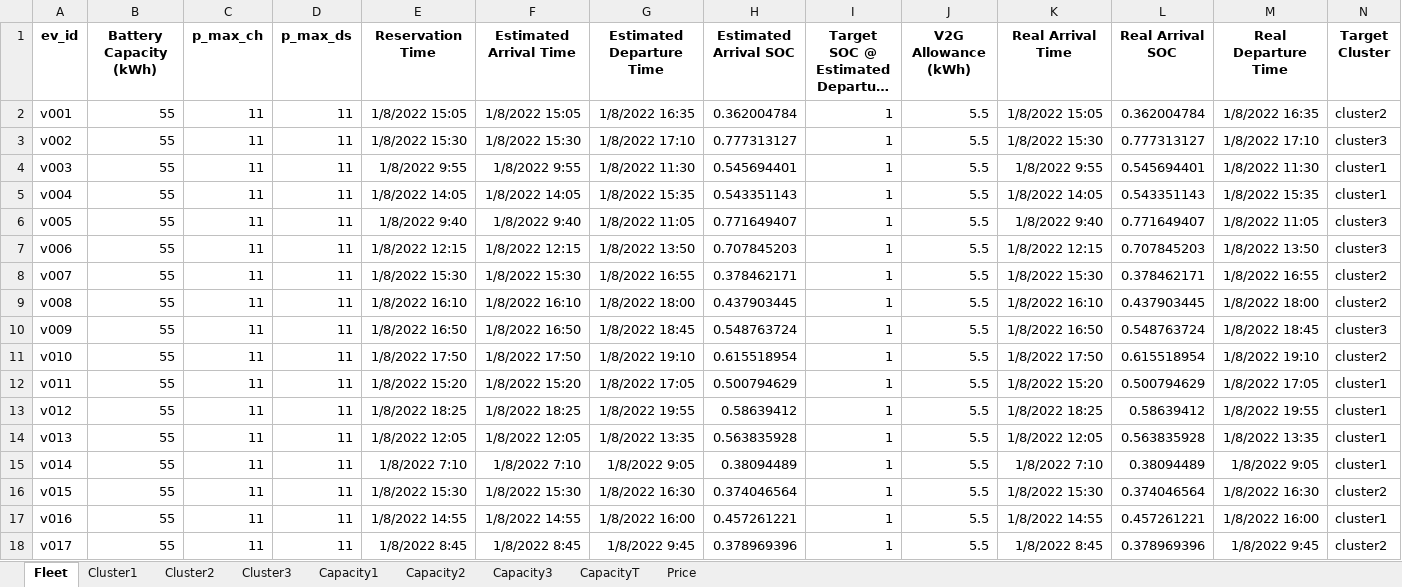
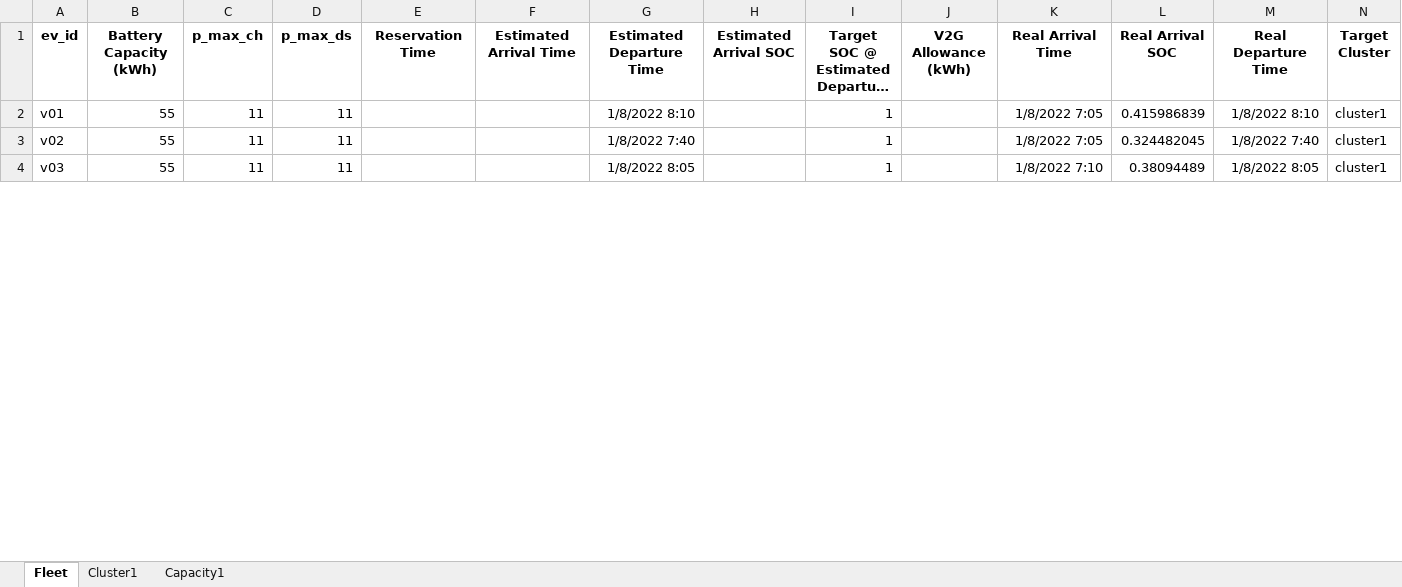
Before and after one commit to sogno-platform/datafev, an Excel workbook: src/tutorials/simulations/scenario_without_reservation.xlsx, sheet Fleet, drawn as a sheet; only a part is shown; long unchanged cells end in …; values as stored, in another font and other column widths than the file's, no borders; removed rows and columns are numbered as before the commit, all else as after; the diff covers the shown part only; the diff names each change by its address in the sheet, - before the commit and + after, or states it on an @@ line.

Commit message:
Tutorial for the scenario without reservation simplified and explained.
Signed-off-by: Erdem Gümrükcü <erdem.guemruekcue@rwth-aachen.de>

```diff
--- a/src/tutorials/simulations/scenario_without_reservation.xlsx (sheet Fleet)
+++ b/src/tutorials/simulations/scenario_without_reservation.xlsx (sheet Fleet)
-sheet tab: Cluster2
-sheet tab: Cluster3
-sheet tab: Capacity2
-sheet tab: Capacity3
-sheet tab: CapacityT
-sheet tab: Price
-row 2: v001 | 55 | 11 | 11 | 1/8/2022 15:05 | 1/8/2022 15:05 | 1/8/2022 16:35 | 0.362004784 | 1 | 5.5 | 1/8/2022 15:05 | 0.362004784 | 1/8/2022 16:35 | cluster2
-row 3: v002 | 55 | 11 | 11 | 1/8/2022 15:30 | 1/8/2022 15:30 | 1/8/2022 17:10 | 0.777313127 | 1 | 5.5 | 1/8/2022 15:30 | 0.777313127 | 1/8/2022 17:10 | cluster3
-row 4: v003 | 55 | 11 | 11 | 1/8/2022 9:55 | 1/8/2022 9:55 | 1/8/2022 11:30 | 0.545694401 | 1 | 5.5 | 1/8/2022 9:55 | 0.545694401 | 1/8/2022 11:30 | cluster1
-row 5: v004 | 55 | 11 | 11 | 1/8/2022 14:05 | 1/8/2022 14:05 | 1/8/2022 15:35 | 0.543351143 | 1 | 5.5 | 1/8/2022 14:05 | 0.543351143 | 1/8/2022 15:35 | cluster1
-row 6: v005 | 55 | 11 | 11 | 1/8/2022 9:40 | 1/8/2022 9:40 | 1/8/2022 11:05 | 0.771649407 | 1 | 5.5 | 1/8/2022 9:40 | 0.771649407 | 1/8/2022 11:05 | cluster3
-row 7: v006 | 55 | 11 | 11 | 1/8/2022 12:15 | 1/8/2022 12:15 | 1/8/2022 13:50 | 0.707845203 | 1 | 5.5 | 1/8/2022 12:15 | 0.707845203 | 1/8/2022 13:50 | cluster3
-row 8: v007 | 55 | 11 | 11 | 1/8/2022 15:30 | 1/8/2022 15:30 | 1/8/2022 16:55 | 0.378462171 | 1 | 5.5 | 1/8/2022 15:30 | 0.378462171 | 1/8/2022 16:55 | cluster2
-row 9: v008 | 55 | 11 | 11 | 1/8/2022 16:10 | 1/8/2022 16:10 | 1/8/2022 18:00 | 0.437903445 | 1 | 5.5 | 1/8/2022 16:10 | 0.437903445 | 1/8/2022 18:00 | cluster2
-row 10: v009 | 55 | 11 | 11 | 1/8/2022 16:50 | 1/8/2022 16:50 | 1/8/2022 18:45 | 0.548763724 | 1 | 5.5 | 1/8/2022 16:50 | 0.548763724 | 1/8/2022 18:45 | cluster3
-row 11: v010 | 55 | 11 | 11 | 1/8/2022 17:50 | 1/8/2022 17:50 | 1/8/2022 19:10 | 0.615518954 | 1 | 5.5 | 1/8/2022 17:50 | 0.615518954 | 1/8/2022 19:10 | cluster2
-A2 (ev_id): v011
+A2 (ev_id): v01
-E2 (Reservation Time): 1/8/2022 15:20
+E2 (Reservation Time): (empty)
-F2 (Estimated Arrival Time): 1/8/2022 15:20
+F2 (Estimated Arrival Time): (empty)
-G2 (Estimated Departure Time): 1/8/2022 17:05
+G2 (Estimated Departure Time): 1/8/2022 8:10
-H2 (Estimated Arrival SOC): 0.500794629
+H2 (Estimated Arrival SOC): (empty)
-J2 (V2G Allowance (kWh)): 5.5
+J2 (V2G Allowance (kWh)): (empty)
-K2 (Real Arrival Time): 1/8/2022 15:20
+K2 (Real Arrival Time): 1/8/2022 7:05
-L2 (Real Arrival SOC): 0.500794629
+L2 (Real Arrival SOC): 0.415986839
-M2 (Real Departure Time): 1/8/2022 17:05
+M2 (Real Departure Time): 1/8/2022 8:10
-row 13: v012 | 55 | 11 | 11 | 1/8/2022 18:25 | 1/8/2022 18:25 | 1/8/2022 19:55 | 0.58639412 | 1 | 5.5 | 1/8/2022 18:25 | 0.58639412 | 1/8/2022 19:55 | cluster1
-row 14: v013 | 55 | 11 | 11 | 1/8/2022 12:05 | 1/8/2022 12:05 | 1/8/2022 13:35 | 0.563835928 | 1 | 5.5 | 1/8/2022 12:05 | 0.563835928 | 1/8/2022 13:35 | cluster1
+row 3: v02 | 55 | 11 | 11 |  |  | 1/8/2022 7:40 |  | 1 |  | 1/8/2022 7:05 | 0.324482045 | 1/8/2022 7:40 | cluster1
-A4 (ev_id): v014
+A4 (ev_id): v03
-E4 (Reservation Time): 1/8/2022 7:10
+E4 (Reservation Time): (empty)
-F4 (Estimated Arrival Time): 1/8/2022 7:10
+F4 (Estimated Arrival Time): (empty)
-G4 (Estimated Departure Time): 1/8/2022 9:05
+G4 (Estimated Departure Time): 1/8/2022 8:05
-H4 (Estimated Arrival SOC): 0.38094489
+H4 (Estimated Arrival SOC): (empty)
-J4 (V2G Allowance (kWh)): 5.5
+J4 (V2G Allowance (kWh)): (empty)
-M4 (Real Departure Time): 1/8/2022 9:05
+M4 (Real Departure Time): 1/8/2022 8:05
-row 16: v015 | 55 | 11 | 11 | 1/8/2022 15:30 | 1/8/2022 15:30 | 1/8/2022 16:30 | 0.374046564 | 1 | 5.5 | 1/8/2022 15:30 | 0.374046564 | 1/8/2022 16:30 | cluster2
-row 17: v016 | 55 | 11 | 11 | 1/8/2022 14:55 | 1/8/2022 14:55 | 1/8/2022 16:00 | 0.457261221 | 1 | 5.5 | 1/8/2022 14:55 | 0.457261221 | 1/8/2022 16:00 | cluster1
-row 18: v017 | 55 | 11 | 11 | 1/8/2022 8:45 | 1/8/2022 8:45 | 1/8/2022 9:45 | 0.378969396 | 1 | 5.5 | 1/8/2022 8:45 | 0.378969396 | 1/8/2022 9:45 | cluster2
```
Also changed, not shown: 1 added row, 79 removed rows and 31 edited cells elsewhere in this sheet, sheet Capacity1, sheet Cluster1, src/tutorials/simulations/scenario_with_reservation.xlsx, 3 other files.
